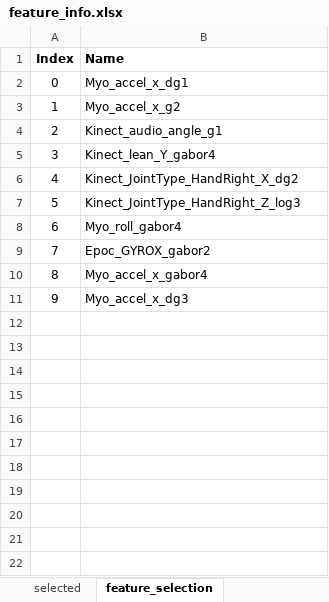
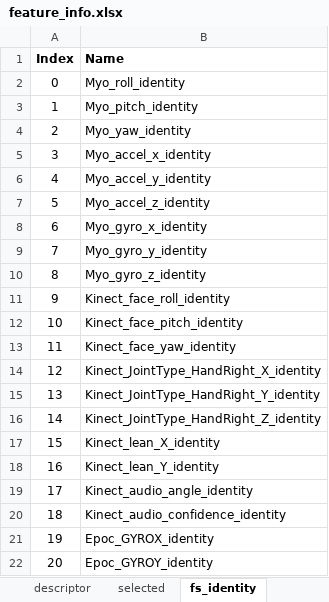
Before and after one commit to tian-zhou/ttp, an Excel workbook: model/feature_info.xlsx, sheet fs_identity, drawn as a sheet; values as stored, in another font and other column widths than the file's, no borders; the diff names each change by its address in the sheet, - before the commit and + after, or states it on an @@ line.

```diff
--- a/model/feature_info.xlsx (sheet fs_identity)
+++ b/model/feature_info.xlsx (sheet fs_identity)
-sheet tab: feature_selection
+sheet tab: fs_identity
-B2 (Name): Myo_accel_x_dg1
+B2 (Name): Myo_roll_identity
-B3 (Name): Myo_accel_x_g2
+B3 (Name): Myo_pitch_identity
-B4 (Name): Kinect_audio_angle_g1
+B4 (Name): Myo_yaw_identity
-B5 (Name): Kinect_lean_Y_gabor4
+B5 (Name): Myo_accel_x_identity
-B6 (Name): Kinect_JointType_HandRight_X_dg2
+B6 (Name): Myo_accel_y_identity
-B7 (Name): Kinect_JointType_HandRight_Z_log3
+B7 (Name): Myo_accel_z_identity
-B8 (Name): Myo_roll_gabor4
+B8 (Name): Myo_gyro_x_identity
-B9 (Name): Epoc_GYROX_gabor2
+B9 (Name): Myo_gyro_y_identity
-B10 (Name): Myo_accel_x_gabor4
+B10 (Name): Myo_gyro_z_identity
-B11 (Name): Myo_accel_x_dg3
+B11 (Name): Kinect_face_roll_identity
+row 12: 10 | Kinect_face_pitch_identity
+row 13: 11 | Kinect_face_yaw_identity
+row 14: 12 | Kinect_JointType_HandRight_X_identity
+row 15: 13 | Kinect_JointType_HandRight_Y_identity
+row 16: 14 | Kinect_JointType_HandRight_Z_identity
+row 17: 15 | Kinect_lean_X_identity
+row 18: 16 | Kinect_lean_Y_identity
+row 19: 17 | Kinect_audio_angle_identity
+row 20: 18 | Kinect_audio_confidence_identity
+row 21: 19 | Epoc_GYROX_identity
+row 22: 20 | Epoc_GYROY_identity
```
Also changed, not shown: other sheet tabs, 13 other files.
